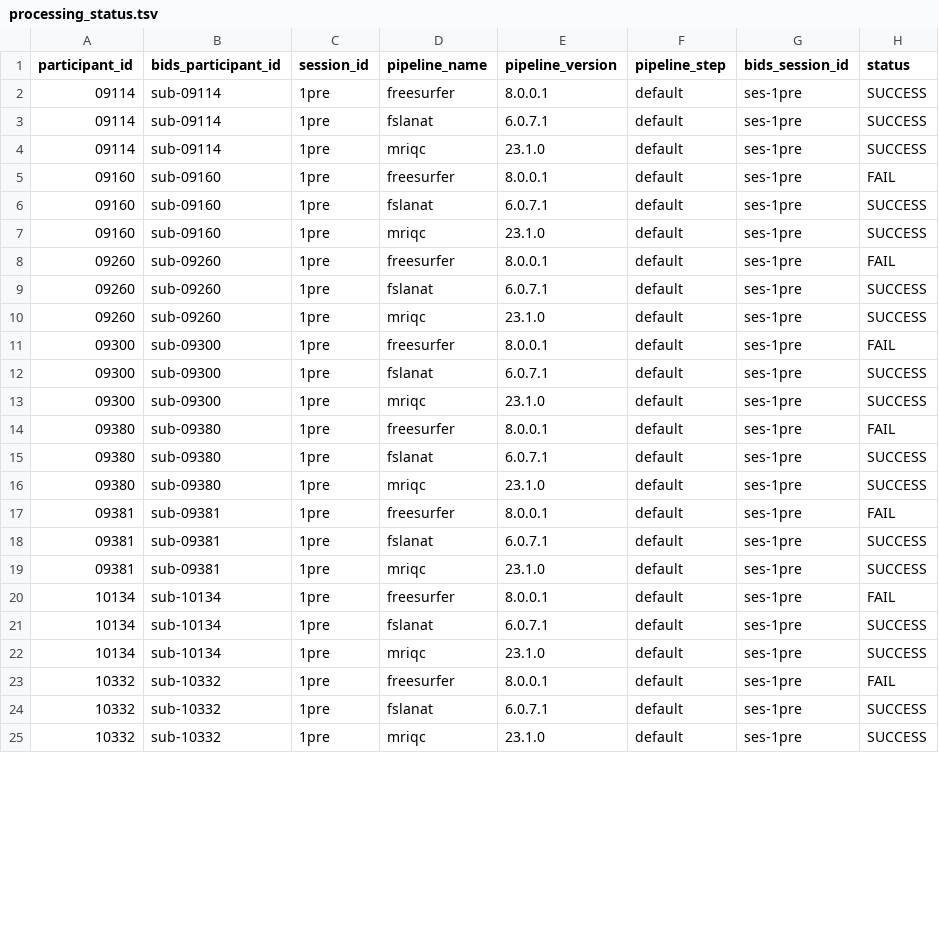
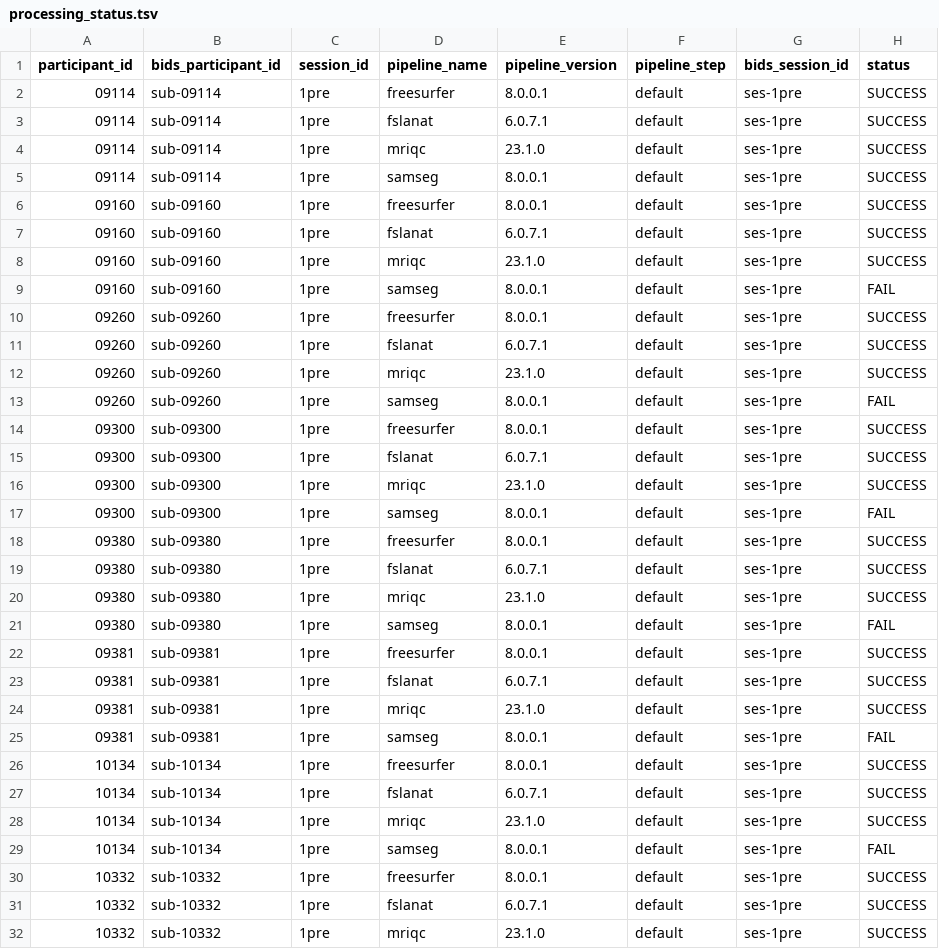
Before and after one commit to neurodatascience/NeuroCI, a TSV file: experiment_state/ds004101/derivatives/processing_status.tsv, drawn as a sheet; only a part is shown; the diff covers the shown part only.

```diff
--- a/experiment_state/ds004101/derivatives/processing_status.tsv
+++ b/experiment_state/ds004101/derivatives/processing_status.tsv
@@ -4,21 +4,28 @@ participant_id	bids_participant_id	session_id	pipeline_name	pipeline_version	pip
 09114	sub-09114	1pre	mriqc	23.1.0	default	ses-1pre	SUCCESS
-09160	sub-09160	1pre	freesurfer	8.0.0.1	default	ses-1pre	FAIL
+09114	sub-09114	1pre	samseg	8.0.0.1	default	ses-1pre	SUCCESS
+09160	sub-09160	1pre	freesurfer	8.0.0.1	default	ses-1pre	SUCCESS
 09160	sub-09160	1pre	fslanat	6.0.7.1	default	ses-1pre	SUCCESS
 09160	sub-09160	1pre	mriqc	23.1.0	default	ses-1pre	SUCCESS
-09260	sub-09260	1pre	freesurfer	8.0.0.1	default	ses-1pre	FAIL
+09160	sub-09160	1pre	samseg	8.0.0.1	default	ses-1pre	FAIL
+09260	sub-09260	1pre	freesurfer	8.0.0.1	default	ses-1pre	SUCCESS
 09260	sub-09260	1pre	fslanat	6.0.7.1	default	ses-1pre	SUCCESS
 09260	sub-09260	1pre	mriqc	23.1.0	default	ses-1pre	SUCCESS
-09300	sub-09300	1pre	freesurfer	8.0.0.1	default	ses-1pre	FAIL
+09260	sub-09260	1pre	samseg	8.0.0.1	default	ses-1pre	FAIL
+09300	sub-09300	1pre	freesurfer	8.0.0.1	default	ses-1pre	SUCCESS
 09300	sub-09300	1pre	fslanat	6.0.7.1	default	ses-1pre	SUCCESS
 09300	sub-09300	1pre	mriqc	23.1.0	default	ses-1pre	SUCCESS
-09380	sub-09380	1pre	freesurfer	8.0.0.1	default	ses-1pre	FAIL
+09300	sub-09300	1pre	samseg	8.0.0.1	default	ses-1pre	FAIL
+09380	sub-09380	1pre	freesurfer	8.0.0.1	default	ses-1pre	SUCCESS
 09380	sub-09380	1pre	fslanat	6.0.7.1	default	ses-1pre	SUCCESS
 09380	sub-09380	1pre	mriqc	23.1.0	default	ses-1pre	SUCCESS
-09381	sub-09381	1pre	freesurfer	8.0.0.1	default	ses-1pre	FAIL
+09380	sub-09380	1pre	samseg	8.0.0.1	default	ses-1pre	FAIL
+09381	sub-09381	1pre	freesurfer	8.0.0.1	default	ses-1pre	SUCCESS
 09381	sub-09381	1pre	fslanat	6.0.7.1	default	ses-1pre	SUCCESS
 09381	sub-09381	1pre	mriqc	23.1.0	default	ses-1pre	SUCCESS
-10134	sub-10134	1pre	freesurfer	8.0.0.1	default	ses-1pre	FAIL
+09381	sub-09381	1pre	samseg	8.0.0.1	default	ses-1pre	FAIL
+10134	sub-10134	1pre	freesurfer	8.0.0.1	default	ses-1pre	SUCCESS
 10134	sub-10134	1pre	fslanat	6.0.7.1	default	ses-1pre	SUCCESS
 10134	sub-10134	1pre	mriqc	23.1.0	default	ses-1pre	SUCCESS
-10332	sub-10332	1pre	freesurfer	8.0.0.1	default	ses-1pre	FAIL
+10134	sub-10134	1pre	samseg	8.0.0.1	default	ses-1pre	FAIL
+10332	sub-10332	1pre	freesurfer	8.0.0.1	default	ses-1pre	SUCCESS
 10332	sub-10332	1pre	fslanat	6.0.7.1	default	ses-1pre	SUCCESS
```
Also changed, not shown: 2 added rows and 1 edited cell elsewhere in this file, experiment_state/ds006267/derivatives/processing_status.tsv, 10 other files.
